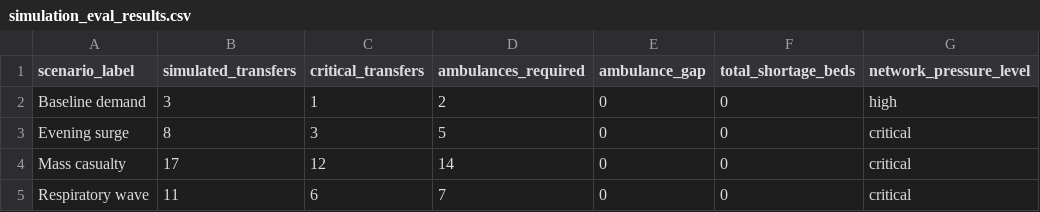
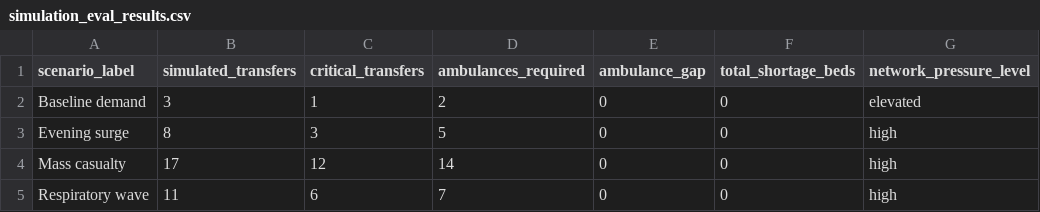
Before and after one commit to OneliWickramaratne/MultiObjectiveRouting, a CSV file: docs/simulation_eval_results.csv, drawn as a sheet.

```diff
--- a/docs/simulation_eval_results.csv
+++ b/docs/simulation_eval_results.csv
@@ -1,5 +1,5 @@
 scenario_label,simulated_transfers,critical_transfers,ambulances_required,ambulance_gap,total_shortage_beds,network_pressure_level
-Baseline demand,3,1,2,0,0,high
-Evening surge,8,3,5,0,0,critical
-Mass casualty,17,12,14,0,0,critical
-Respiratory wave,11,6,7,0,0,critical
+Baseline demand,3,1,2,0,0,elevated
+Evening surge,8,3,5,0,0,high
+Mass casualty,17,12,14,0,0,high
+Respiratory wave,11,6,7,0,0,high
```
Also changed, not shown: docs/dispatch_eval_results.csv, 6 other files.
